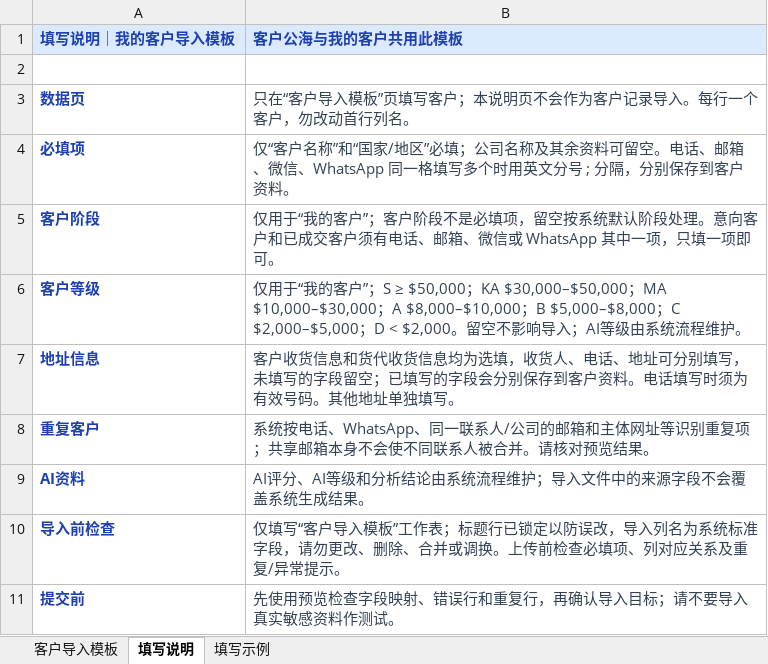
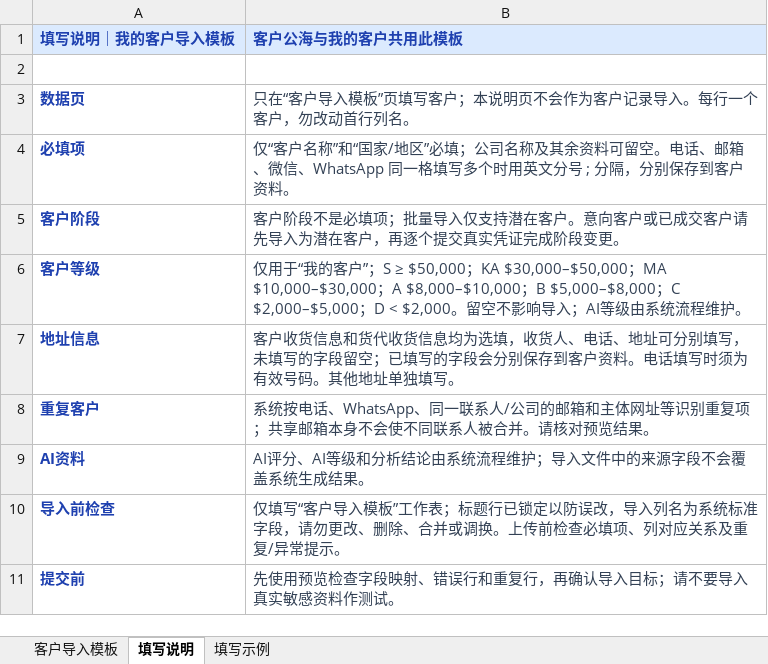
Before and after one commit to savior168/dtsmart-ai-crmv1.0, an Excel workbook: assets/templates/Customer_Import_Template.xlsx, sheet 填写说明, drawn as a sheet; values as stored, in another font and other column widths than the file's, no borders; the diff names each change by its address in the sheet, - before the commit and + after, or states it on an @@ line.

Commit message:
Scope clerk orders, repair shipped customer stages, and protect supplier codes

```diff
--- a/assets/templates/Customer_Import_Template.xlsx (sheet 填写说明)
+++ b/assets/templates/Customer_Import_Template.xlsx (sheet 填写说明)
-B5 (客户公海与我的客户共用此模板): 仅用于“我的客户”；客户阶段不是必填项，留空按系统默认阶段处理。意向客户和已成交客户须有电话、邮箱、微信或 WhatsApp 其中一项，只填一项即可。
+B5 (客户公海与我的客户共用此模板): 客户阶段不是必填项；批量导入仅支持潜在客户。意向客户或已成交客户请先导入为潜在客户，再逐个提交真实凭证完成阶段变更。
```
Also changed, not shown: 27 other files.
